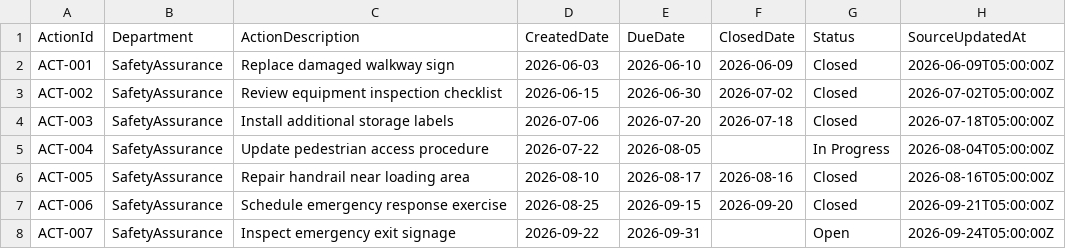
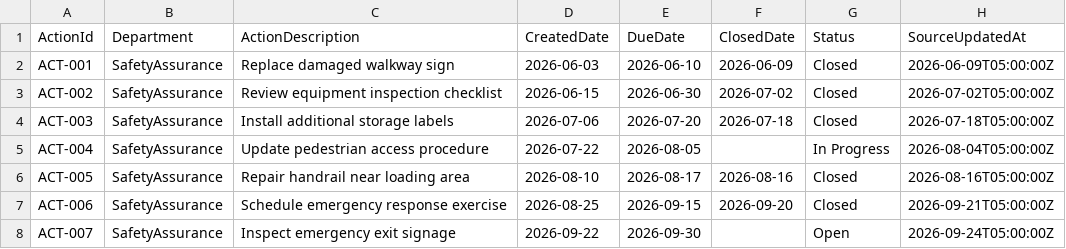
Before and after one commit to vinee-the-phooh/Data-KnowledgeHub, a CSV file: Data-Pipeline/Dep-A/CorrectiveActions.csv, drawn as a sheet.

Commit message:
fiels

```diff
--- a/Data-Pipeline/Dep-A/CorrectiveActions.csv
+++ b/Data-Pipeline/Dep-A/CorrectiveActions.csv
@@ -7,2 +7,2 @@ ACT-005,SafetyAssurance,Repair handrail near loading area,2026-08-10,2026-08-17,
 ACT-006,SafetyAssurance,Schedule emergency response exercise,2026-08-25,2026-09-15,2026-09-20,Closed,2026-09-21T05:00:00Z
-ACT-007,SafetyAssurance,Inspect emergency exit signage,2026-09-22,2026-09-31,,Open,2026-09-24T05:00:00Z
+ACT-007,SafetyAssurance,Inspect emergency exit signage,2026-09-22,2026-09-30,,Open,2026-09-24T05:00:00Z
```
